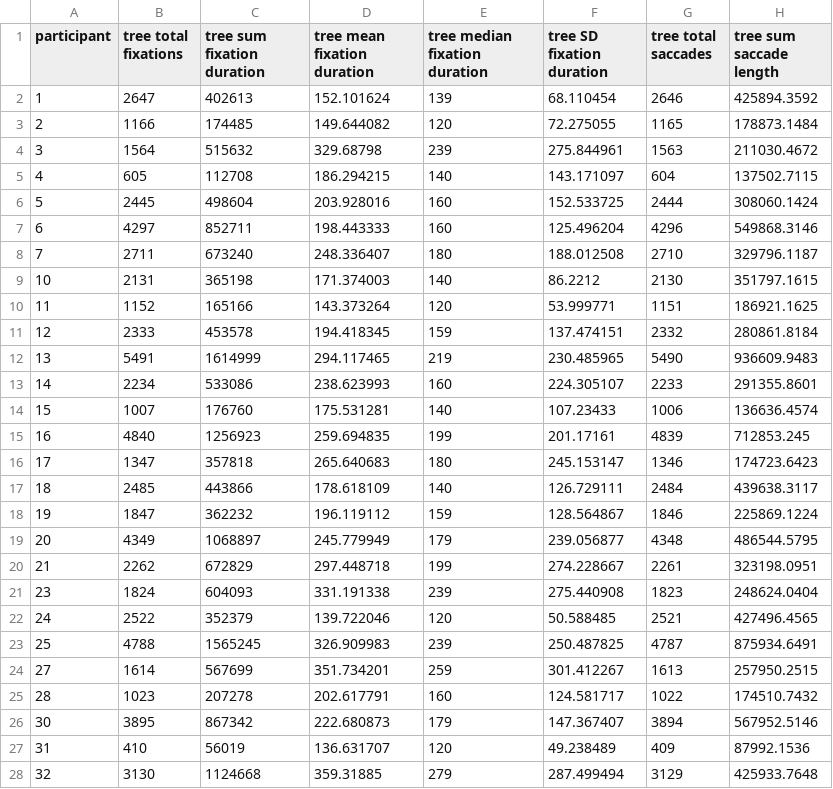
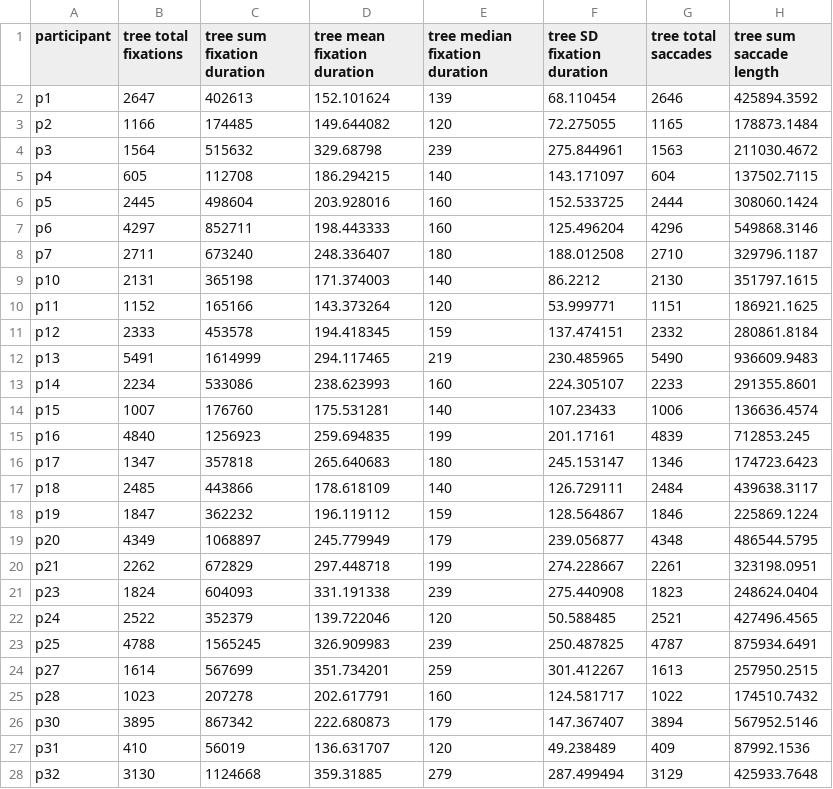
Before and after one commit to sagar3992/EyeTrackingDashboard, a CSV file: Data/participant overall stats.csv, drawn as a sheet; only a part is shown; the diff covers the shown part only; the diff names each change by its address in the sheet, - before the commit and + after, or states it on an @@ line.

Commit message:
add 'p' to participant value for matching purposes

```diff
--- a/Data/participant overall stats.csv
+++ b/Data/participant overall stats.csv
-A2 (participant): 1
+A2 (participant): p1
-A3 (participant): 2
+A3 (participant): p2
-A4 (participant): 3
+A4 (participant): p3
-A5 (participant): 4
+A5 (participant): p4
-A6 (participant): 5
+A6 (participant): p5
-A7 (participant): 6
+A7 (participant): p6
-A8 (participant): 7
+A8 (participant): p7
-A9 (participant): 10
+A9 (participant): p10
-A10 (participant): 11
+A10 (participant): p11
-A11 (participant): 12
+A11 (participant): p12
-A12 (participant): 13
+A12 (participant): p13
-A13 (participant): 14
+A13 (participant): p14
-A14 (participant): 15
+A14 (participant): p15
-A15 (participant): 16
+A15 (participant): p16
-A16 (participant): 17
+A16 (participant): p17
-A17 (participant): 18
+A17 (participant): p18
-A18 (participant): 19
+A18 (participant): p19
-A19 (participant): 20
+A19 (participant): p20
-A20 (participant): 21
+A20 (participant): p21
-A21 (participant): 23
+A21 (participant): p23
-A22 (participant): 24
+A22 (participant): p24
-A23 (participant): 25
+A23 (participant): p25
-A24 (participant): 27
+A24 (participant): p27
-A25 (participant): 28
+A25 (participant): p28
-A26 (participant): 30
+A26 (participant): p30
-A27 (participant): 31
+A27 (participant): p31
-A28 (participant): 32
+A28 (participant): p32
```
Also changed, not shown: 4 edited cells elsewhere in this file.
